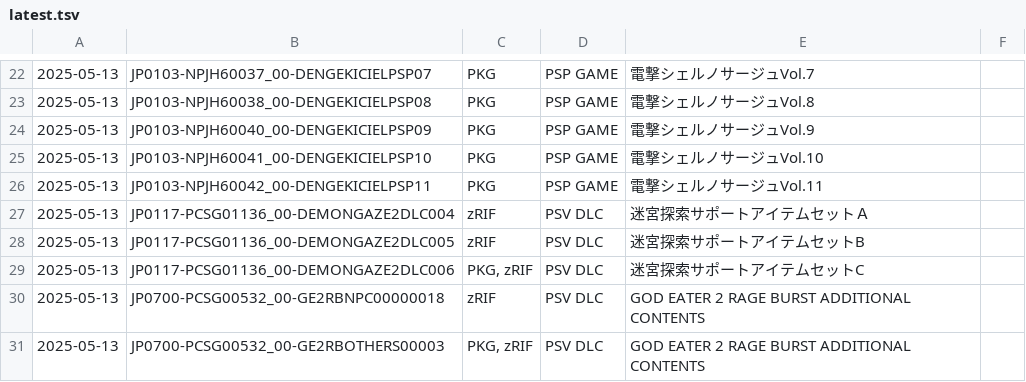
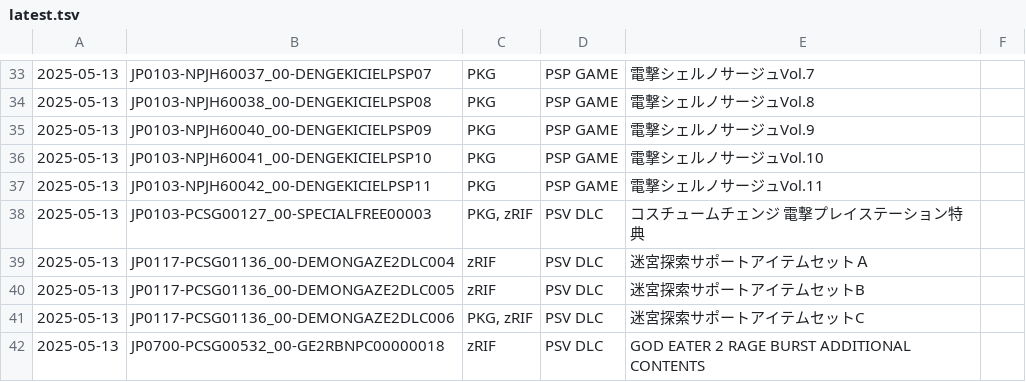
Before and after one commit to 1jtp8sobiu/psn-chihiro, a TSV file: latest.tsv, drawn as a sheet; only a part is shown, gaps mark what is left out; the shorter side is filled out with more unchanged rows; the diff covers the shown part only.

```diff
--- a/latest.tsv
+++ b/latest.tsv
@@ -26,2 +37,3 @@
 2025-05-13	JP0103-NPJH60042_00-DENGEKICIELPSP11	PKG	PSP GAME	電撃シェルノサージュVol.11	
+2025-05-13	JP0103-PCSG00127_00-SPECIALFREE00003	PKG, zRIF	PSV DLC	コスチュームチェンジ 電撃プレイステーション特典	
 2025-05-13	JP0117-PCSG01136_00-DEMONGAZE2DLC004	zRIF	PSV DLC	迷宮探索サポートアイテムセットＡ	
```
Also changed, not shown: 11 added rows and 12 removed rows elsewhere in this file, 2 other files.
